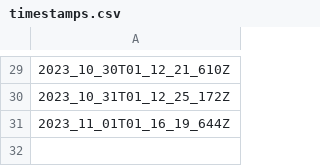
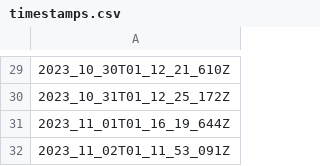
Before and after one commit to explodingcamera/cs2leaderboard, a CSV file: data/timestamps.csv, drawn as a sheet; only a part is shown, gaps mark what is left out; the diff names each change by its address in the sheet, - before the commit and + after, or states it on an @@ line.

```diff
--- a/data/timestamps.csv
+++ b/data/timestamps.csv
+row 32: 2023_11_02T01_11_53_091Z
```
Also changed, not shown: 8 other files.
